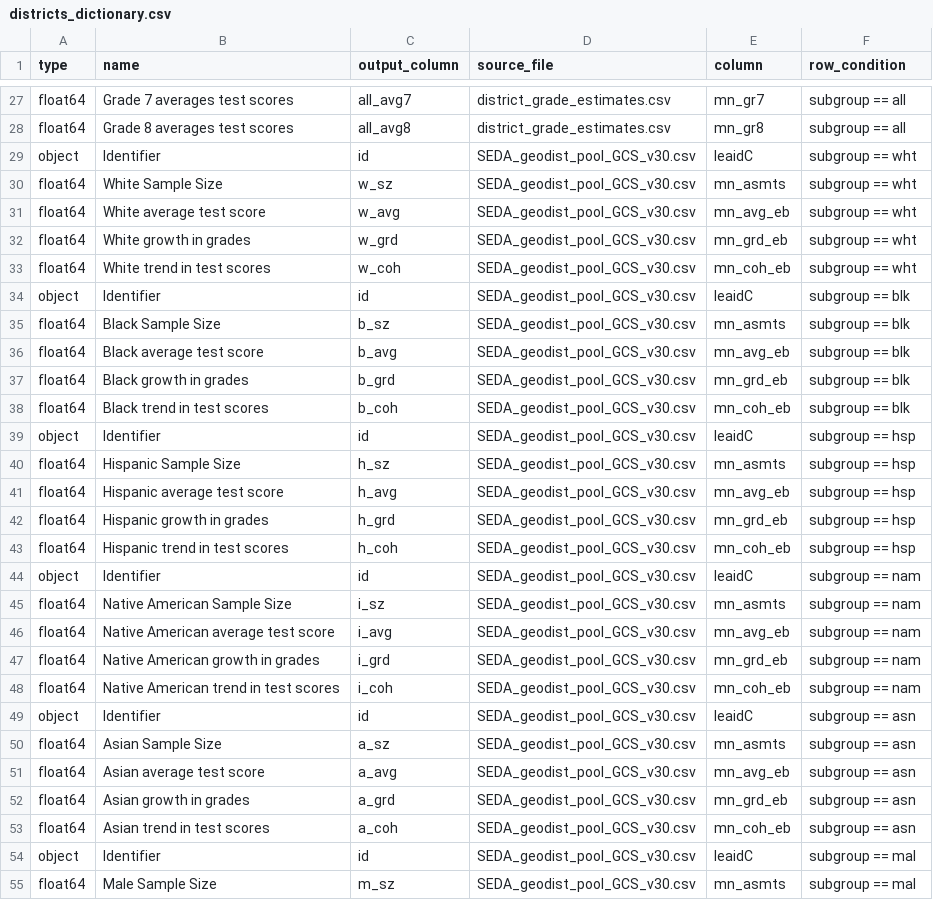
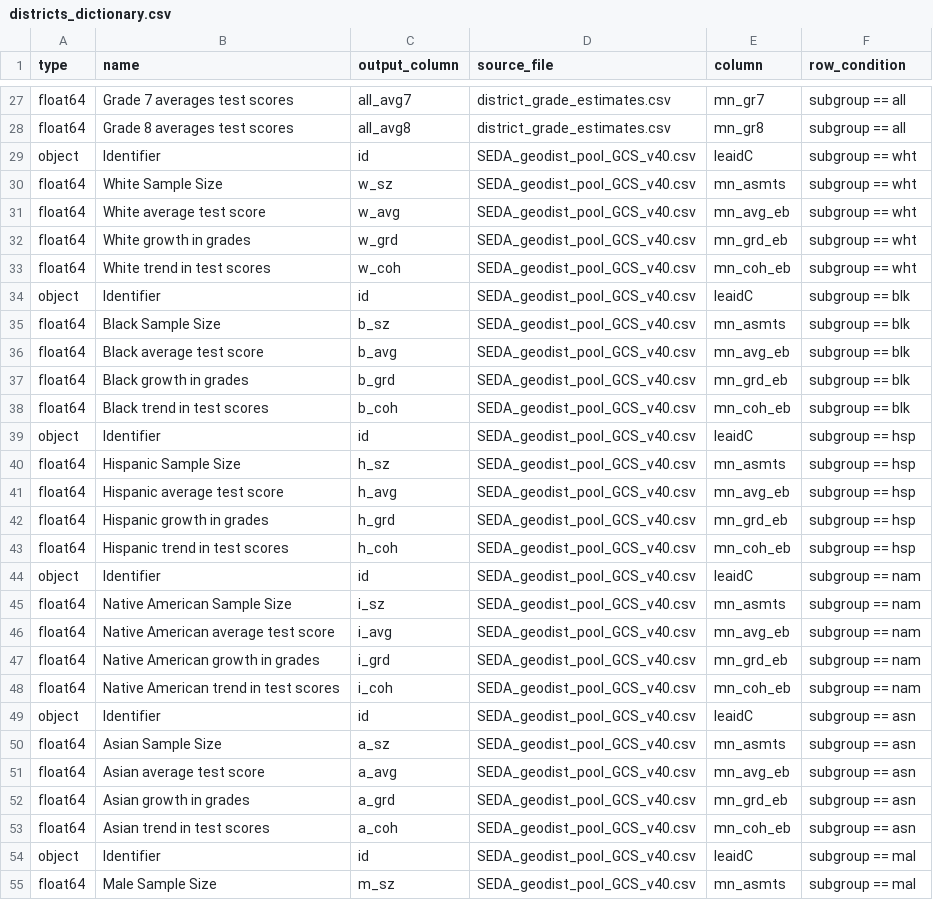
Before and after one commit to Hyperobjekt/seda-etl, a CSV file: dictionaries/districts_dictionary.csv, drawn as a sheet; only a part is shown, gaps mark what is left out; the diff covers the shown part only.

Commit message:
update shapefiles, allow places with no name

```diff
--- a/dictionaries/districts_dictionary.csv
+++ b/dictionaries/districts_dictionary.csv
@@ -28,28 +28,28 @@ float64,Grade 7 averages test scores,all_avg7,district_grade_estimates.csv,mn_gr
 float64,Grade 8 averages test scores,all_avg8,district_grade_estimates.csv,mn_gr8,subgroup == all
-object,Identifier,id,SEDA_geodist_pool_GCS_v30.csv,leaidC,subgroup == wht
-float64,White Sample Size,w_sz,SEDA_geodist_pool_GCS_v30.csv,mn_asmts,subgroup == wht
-float64,White average test score,w_avg,SEDA_geodist_pool_GCS_v30.csv,mn_avg_eb,subgroup == wht
-float64,White growth in grades,w_grd,SEDA_geodist_pool_GCS_v30.csv,mn_grd_eb,subgroup == wht
-float64,White trend in test scores,w_coh,SEDA_geodist_pool_GCS_v30.csv,mn_coh_eb,subgroup == wht
-object,Identifier,id,SEDA_geodist_pool_GCS_v30.csv,leaidC,subgroup == blk
-float64,Black Sample Size,b_sz,SEDA_geodist_pool_GCS_v30.csv,mn_asmts,subgroup == blk
-float64,Black average test score,b_avg,SEDA_geodist_pool_GCS_v30.csv,mn_avg_eb,subgroup == blk
-float64,Black growth in grades,b_grd,SEDA_geodist_pool_GCS_v30.csv,mn_grd_eb,subgroup == blk
-float64,Black trend in test scores,b_coh,SEDA_geodist_pool_GCS_v30.csv,mn_coh_eb,subgroup == blk
-object,Identifier,id,SEDA_geodist_pool_GCS_v30.csv,leaidC,subgroup == hsp
-float64,Hispanic Sample Size,h_sz,SEDA_geodist_pool_GCS_v30.csv,mn_asmts,subgroup == hsp
-float64,Hispanic average test score,h_avg,SEDA_geodist_pool_GCS_v30.csv,mn_avg_eb,subgroup == hsp
-float64,Hispanic growth in grades,h_grd,SEDA_geodist_pool_GCS_v30.csv,mn_grd_eb,subgroup == hsp
-float64,Hispanic trend in test scores,h_coh,SEDA_geodist_pool_GCS_v30.csv,mn_coh_eb,subgroup == hsp
-object,Identifier,id,SEDA_geodist_pool_GCS_v30.csv,leaidC,subgroup == nam
-float64,Native American Sample Size,i_sz,SEDA_geodist_pool_GCS_v30.csv,mn_asmts,subgroup == nam
-float64,Native American average test score,i_avg,SEDA_geodist_pool_GCS_v30.csv,mn_avg_eb,subgroup == nam
-float64,Native American growth in grades,i_grd,SEDA_geodist_pool_GCS_v30.csv,mn_grd_eb,subgroup == nam
-float64,Native American trend in test scores,i_coh,SEDA_geodist_pool_GCS_v30.csv,mn_coh_eb,subgroup == nam
-object,Identifier,id,SEDA_geodist_pool_GCS_v30.csv,leaidC,subgroup == asn
-float64,Asian Sample Size,a_sz,SEDA_geodist_pool_GCS_v30.csv,mn_asmts,subgroup == asn
-float64,Asian average test score,a_avg,SEDA_geodist_pool_GCS_v30.csv,mn_avg_eb,subgroup == asn
-float64,Asian growth in grades,a_grd,SEDA_geodist_pool_GCS_v30.csv,mn_grd_eb,subgroup == asn
-float64,Asian trend in test scores,a_coh,SEDA_geodist_pool_GCS_v30.csv,mn_coh_eb,subgroup == asn
-object,Identifier,id,SEDA_geodist_pool_GCS_v30.csv,leaidC,subgroup == mal
-float64,Male Sample Size,m_sz,SEDA_geodist_pool_GCS_v30.csv,mn_asmts,subgroup == mal
+object,Identifier,id,SEDA_geodist_pool_GCS_v40.csv,leaidC,subgroup == wht
+float64,White Sample Size,w_sz,SEDA_geodist_pool_GCS_v40.csv,mn_asmts,subgroup == wht
+float64,White average test score,w_avg,SEDA_geodist_pool_GCS_v40.csv,mn_avg_eb,subgroup == wht
+float64,White growth in grades,w_grd,SEDA_geodist_pool_GCS_v40.csv,mn_grd_eb,subgroup == wht
+float64,White trend in test scores,w_coh,SEDA_geodist_pool_GCS_v40.csv,mn_coh_eb,subgroup == wht
+object,Identifier,id,SEDA_geodist_pool_GCS_v40.csv,leaidC,subgroup == blk
+float64,Black Sample Size,b_sz,SEDA_geodist_pool_GCS_v40.csv,mn_asmts,subgroup == blk
+float64,Black average test score,b_avg,SEDA_geodist_pool_GCS_v40.csv,mn_avg_eb,subgroup == blk
+float64,Black growth in grades,b_grd,SEDA_geodist_pool_GCS_v40.csv,mn_grd_eb,subgroup == blk
+float64,Black trend in test scores,b_coh,SEDA_geodist_pool_GCS_v40.csv,mn_coh_eb,subgroup == blk
+object,Identifier,id,SEDA_geodist_pool_GCS_v40.csv,leaidC,subgroup == hsp
+float64,Hispanic Sample Size,h_sz,SEDA_geodist_pool_GCS_v40.csv,mn_asmts,subgroup == hsp
+float64,Hispanic average test score,h_avg,SEDA_geodist_pool_GCS_v40.csv,mn_avg_eb,subgroup == hsp
+float64,Hispanic growth in grades,h_grd,SEDA_geodist_pool_GCS_v40.csv,mn_grd_eb,subgroup == hsp
+float64,Hispanic trend in test scores,h_coh,SEDA_geodist_pool_GCS_v40.csv,mn_coh_eb,subgroup == hsp
+object,Identifier,id,SEDA_geodist_pool_GCS_v40.csv,leaidC,subgroup == nam
+float64,Native American Sample Size,i_sz,SEDA_geodist_pool_GCS_v40.csv,mn_asmts,subgroup == nam
+float64,Native American average test score,i_avg,SEDA_geodist_pool_GCS_v40.csv,mn_avg_eb,subgroup == nam
+float64,Native American growth in grades,i_grd,SEDA_geodist_pool_GCS_v40.csv,mn_grd_eb,subgroup == nam
+float64,Native American trend in test scores,i_coh,SEDA_geodist_pool_GCS_v40.csv,mn_coh_eb,subgroup == nam
+object,Identifier,id,SEDA_geodist_pool_GCS_v40.csv,leaidC,subgroup == asn
+float64,Asian Sample Size,a_sz,SEDA_geodist_pool_GCS_v40.csv,mn_asmts,subgroup == asn
+float64,Asian average test score,a_avg,SEDA_geodist_pool_GCS_v40.csv,mn_avg_eb,subgroup == asn
+float64,Asian growth in grades,a_grd,SEDA_geodist_pool_GCS_v40.csv,mn_grd_eb,subgroup == asn
+float64,Asian trend in test scores,a_coh,SEDA_geodist_pool_GCS_v40.csv,mn_coh_eb,subgroup == asn
+object,Identifier,id,SEDA_geodist_pool_GCS_v40.csv,leaidC,subgroup == mal
+float64,Male Sample Size,m_sz,SEDA_geodist_pool_GCS_v40.csv,mn_asmts,subgroup == mal
```
Also changed, not shown: 51 edited cells elsewhere in this file, 2 other files.
